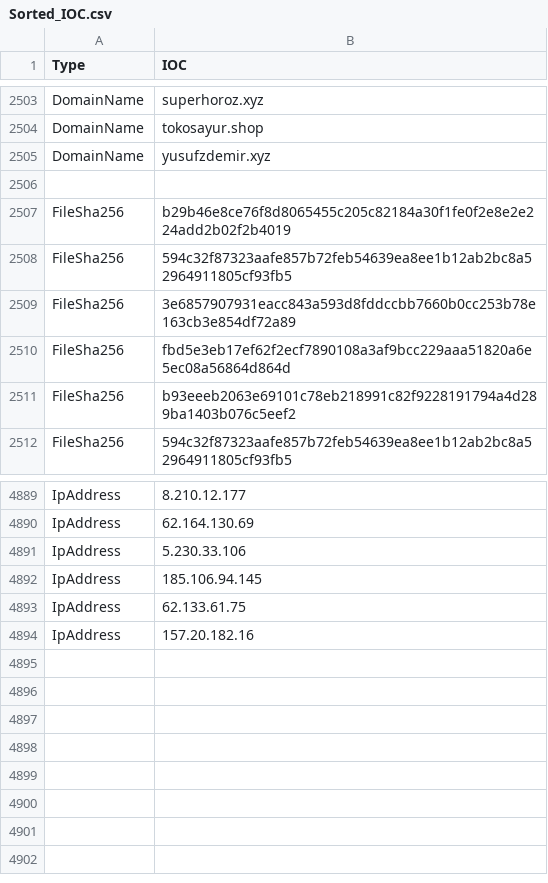
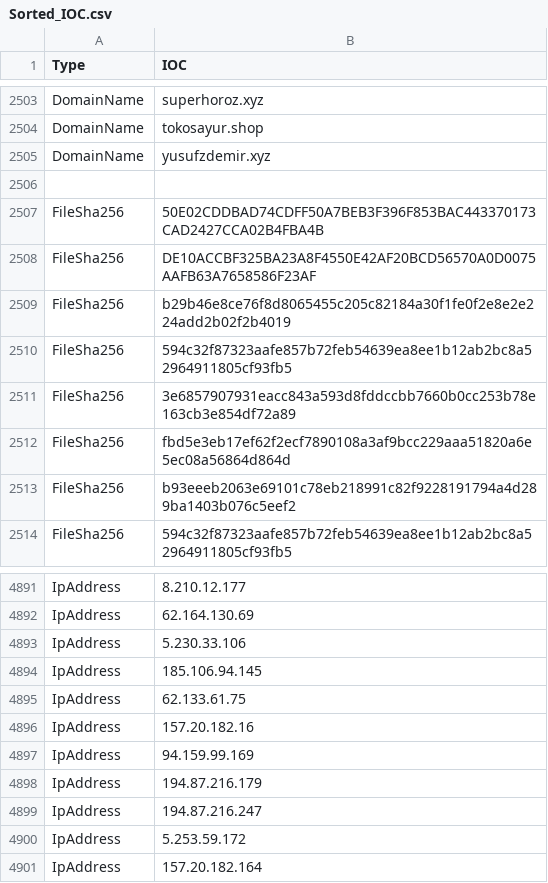
Before and after one commit to yarivdv/SORTED_IOC, a CSV file: Sorted_IOC.csv, drawn as a sheet; only a part is shown, gaps mark what is left out.

Commit message:
Update Sorted_IOC.csv

```diff
--- a/Sorted_IOC.csv
+++ b/Sorted_IOC.csv
@@ -2506,2 +2506,4 @@ DomainName,yusufzdemir.xyz
 
+FileSha256,50E02CDDBAD74CDFF50A7BEB3F396F853BAC443370173CAD2427CCA02B4FBA4B
+FileSha256,DE10ACCBF325BA23A8F4550E42AF20BCD56570A0D0075AAFB63A7658586F23AF
 FileSha256,b29b46e8ce76f8d8065455c205c82184a30f1fe0f2e8e2e224add2b02f2b4019
@@ -4894 +4896,6 @@ IpAddress,62.133.61.75
 IpAddress,157.20.182.16
+IpAddress,94.159.99.169
+IpAddress,194.87.216.179
+IpAddress,194.87.216.247
+IpAddress,5.253.59.172
+IpAddress,157.20.182.164
```
